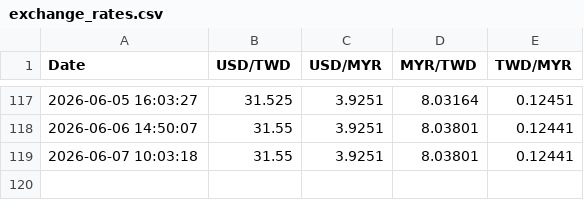
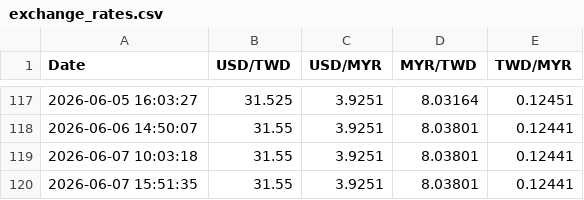
Before and after one commit to hjtsai89/MYR2NTDautoGemini, a CSV file: exchange_rates.csv, drawn as a sheet; only a part is shown, gaps mark what is left out.

```diff
--- a/exchange_rates.csv
+++ b/exchange_rates.csv
@@ -119 +119,2 @@ Date,USD/TWD,USD/MYR,MYR/TWD,TWD/MYR
 2026-06-07 10:03:18,31.55,3.9251,8.03801,0.12441
+2026-06-07 15:51:35,31.55,3.9251,8.03801,0.12441
```
